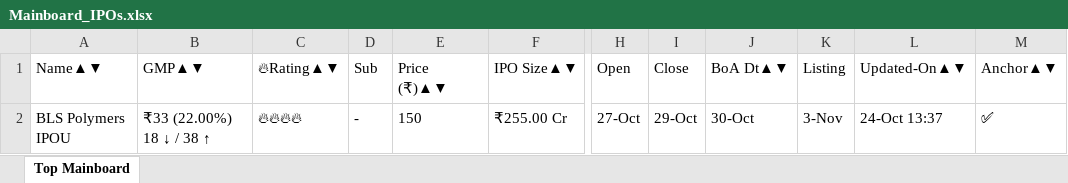
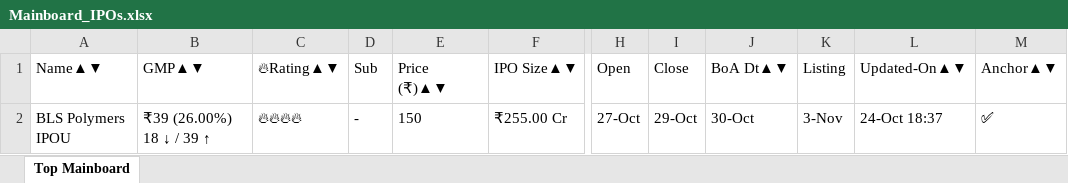
Before and after one commit to ayushpdkushwaha1/ipo-gmp-bot, an Excel workbook: files/Mainboard_IPOs.xlsx, sheet Top Mainboard, drawn as a sheet; only a part is shown, gaps mark what is left out; values as stored, in another font and other column widths than the file's, no borders; the diff names each change by its address in the sheet, - before the commit and + after, or states it on an @@ line.

```diff
--- a/files/Mainboard_IPOs.xlsx (sheet Top Mainboard)
+++ b/files/Mainboard_IPOs.xlsx (sheet Top Mainboard)
-B2 (GMP▲▼): ₹33 (22.00%) 18 ↓ / 38 ↑
+B2 (GMP▲▼): ₹39 (26.00%) 18 ↓ / 39 ↑
-L2 (Updated-On▲▼): 24-Oct 13:37
+L2 (Updated-On▲▼): 24-Oct 18:37
```
Also changed, not shown: files/SME_IPOs.xlsx, files/gmp.xlsx, 2 other files.
